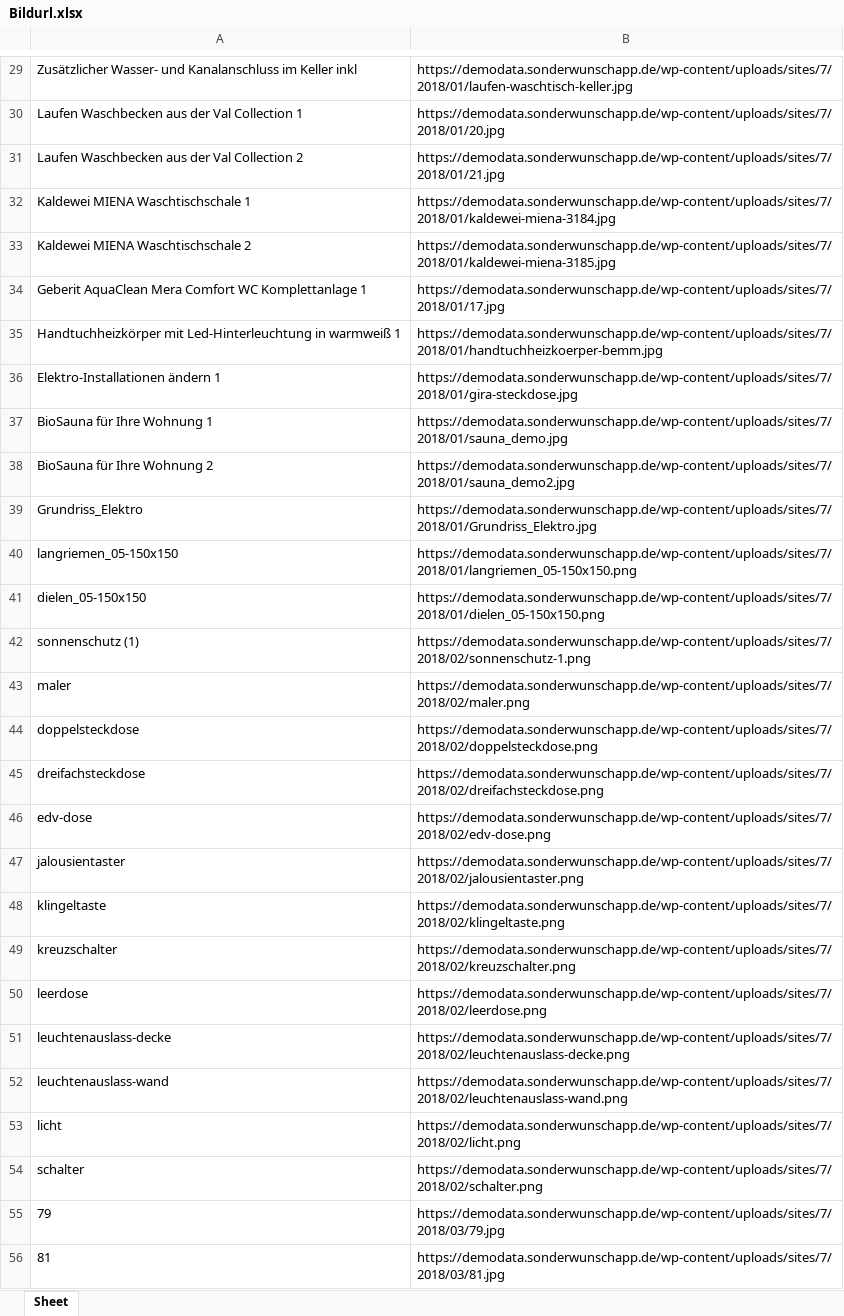
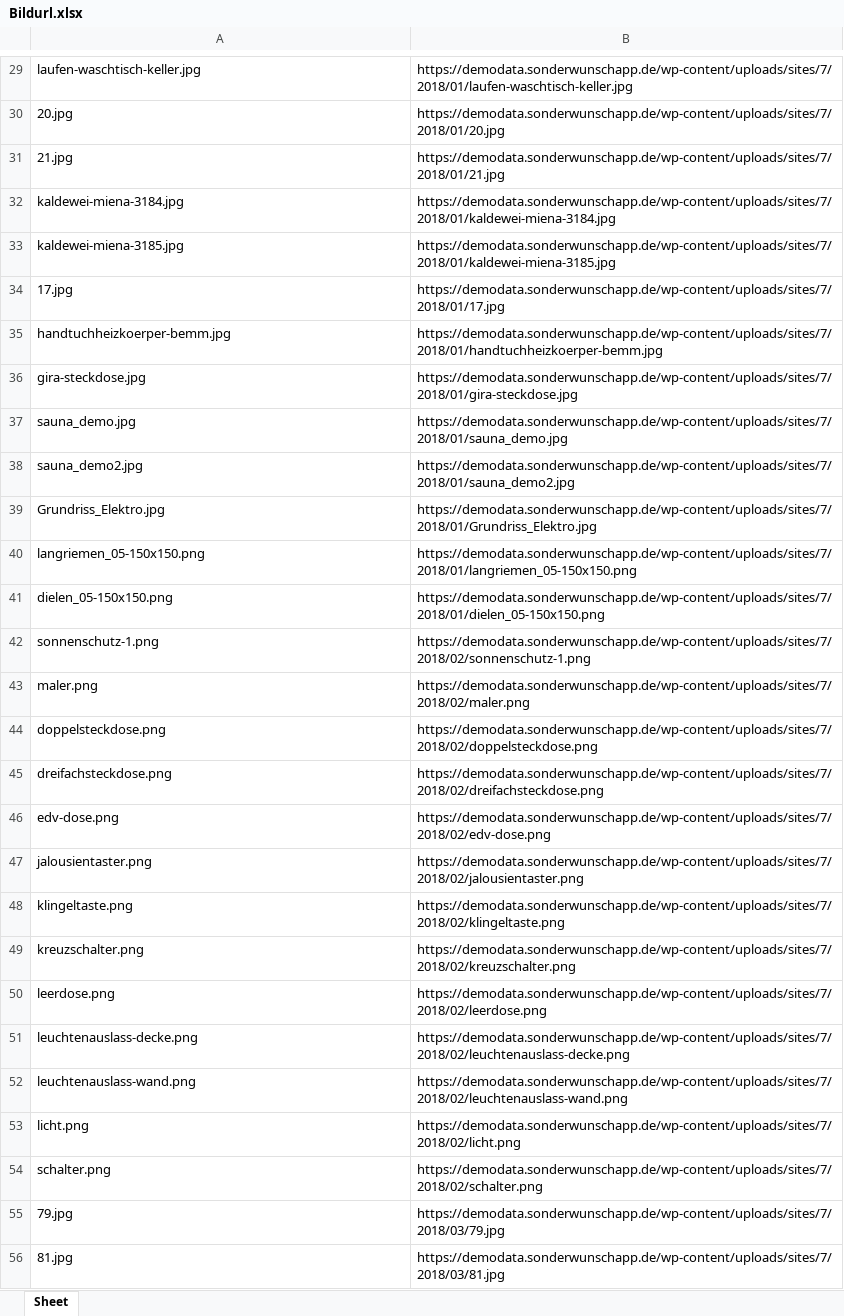
Before and after one commit to gulyaslorant/XML_Parser, an Excel workbook: Sourcefiles/Bildurl.xlsx, sheet Sheet, drawn as a sheet; only a part is shown, gaps mark what is left out; values as stored, in another font and other column widths than the file's, no borders; the diff covers the shown part only; the diff names each change by its address in the sheet, - before the commit and + after, or states it on an @@ line.

```diff
--- a/Sourcefiles/Bildurl.xlsx (sheet Sheet)
+++ b/Sourcefiles/Bildurl.xlsx (sheet Sheet)
-A29: Zusätzlicher Wasser- und Kanalanschluss im Keller inkl
+A29: laufen-waschtisch-keller.jpg
-A30: Laufen Waschbecken aus der Val Collection 1
+A30: 20.jpg
-A31: Laufen Waschbecken aus der Val Collection 2
+A31: 21.jpg
-A32: Kaldewei MIENA Waschtischschale 1
+A32: kaldewei-miena-3184.jpg
-A33: Kaldewei MIENA Waschtischschale 2
+A33: kaldewei-miena-3185.jpg
-A34: Geberit AquaClean Mera Comfort WC Komplettanlage 1
+A34: 17.jpg
-A35: Handtuchheizkörper mit Led-Hinterleuchtung in warmweiß 1
+A35: handtuchheizkoerper-bemm.jpg
-A36: Elektro-Installationen ändern 1
+A36: gira-steckdose.jpg
-A37: BioSauna für Ihre Wohnung 1
+A37: sauna_demo.jpg
-A38: BioSauna für Ihre Wohnung 2
+A38: sauna_demo2.jpg
-A39: Grundriss_Elektro
+A39: Grundriss_Elektro.jpg
-A40: langriemen_05-150x150
+A40: langriemen_05-150x150.png
-A41: dielen_05-150x150
+A41: dielen_05-150x150.png
-A42: sonnenschutz (1)
+A42: sonnenschutz-1.png
-A43: maler
+A43: maler.png
-A44: doppelsteckdose
+A44: doppelsteckdose.png
-A45: dreifachsteckdose
+A45: dreifachsteckdose.png
-A46: edv-dose
+A46: edv-dose.png
-A47: jalousientaster
+A47: jalousientaster.png
-A48: klingeltaste
+A48: klingeltaste.png
-A49: kreuzschalter
+A49: kreuzschalter.png
-A50: leerdose
+A50: leerdose.png
-A51: leuchtenauslass-decke
+A51: leuchtenauslass-decke.png
-A52: leuchtenauslass-wand
+A52: leuchtenauslass-wand.png
-A53: licht
+A53: licht.png
-A54: schalter
+A54: schalter.png
-A55: 79
+A55: 79.jpg
-A56: 81
+A56: 81.jpg
```
Also changed, not shown: 1016 edited cells elsewhere in this sheet, 2 other files.
